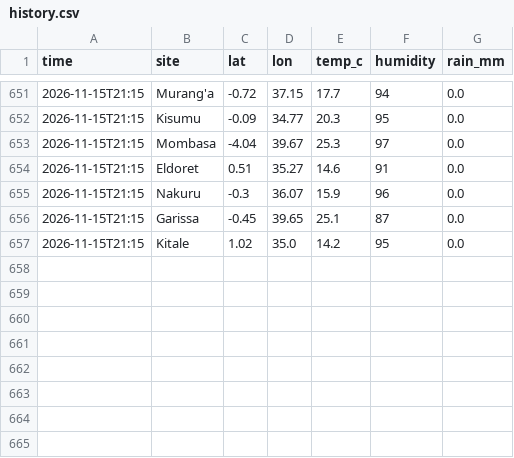
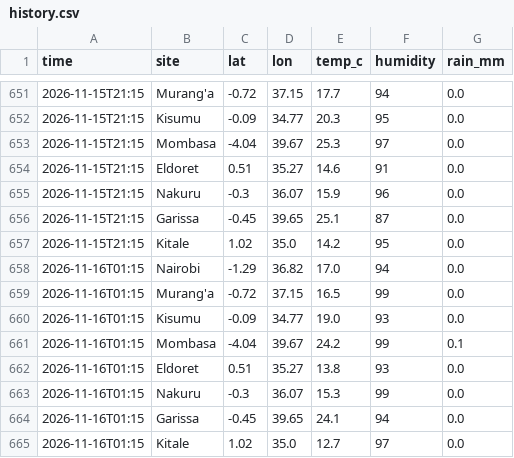
Before and after one commit to Roseyshi/Weather_Rainfall_Monitor, a CSV file: data/history.csv, drawn as a sheet; only a part is shown, gaps mark what is left out.

Commit message:
Update data

```diff
--- a/data/history.csv
+++ b/data/history.csv
@@ -657 +657,9 @@ time,site,lat,lon,temp_c,humidity,rain_mm
 2026-11-15T21:15,Kitale,1.02,35.0,14.2,95,0.0
+2026-11-16T01:15,Nairobi,-1.29,36.82,17.0,94,0.0
+2026-11-16T01:15,Murang'a,-0.72,37.15,16.5,99,0.0
+2026-11-16T01:15,Kisumu,-0.09,34.77,19.0,93,0.0
+2026-11-16T01:15,Mombasa,-4.04,39.67,24.2,99,0.1
+2026-11-16T01:15,Eldoret,0.51,35.27,13.8,93,0.0
+2026-11-16T01:15,Nakuru,-0.3,36.07,15.3,99,0.0
+2026-11-16T01:15,Garissa,-0.45,39.65,24.1,94,0.0
+2026-11-16T01:15,Kitale,1.02,35.0,12.7,97,0.0
```
